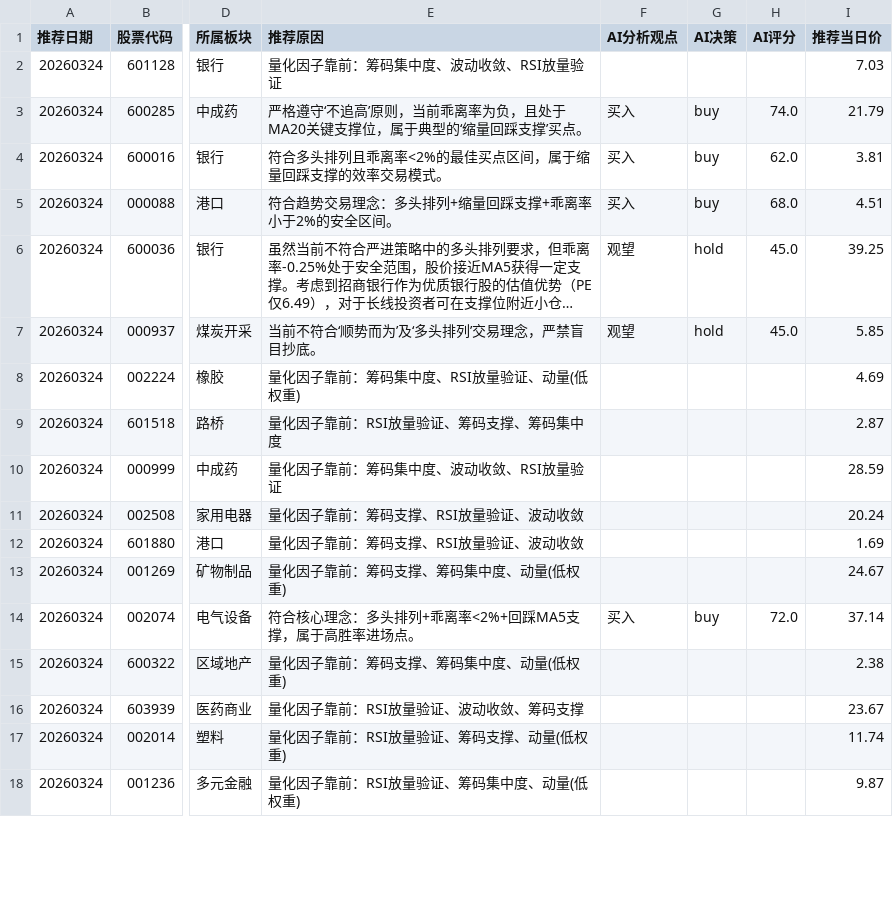
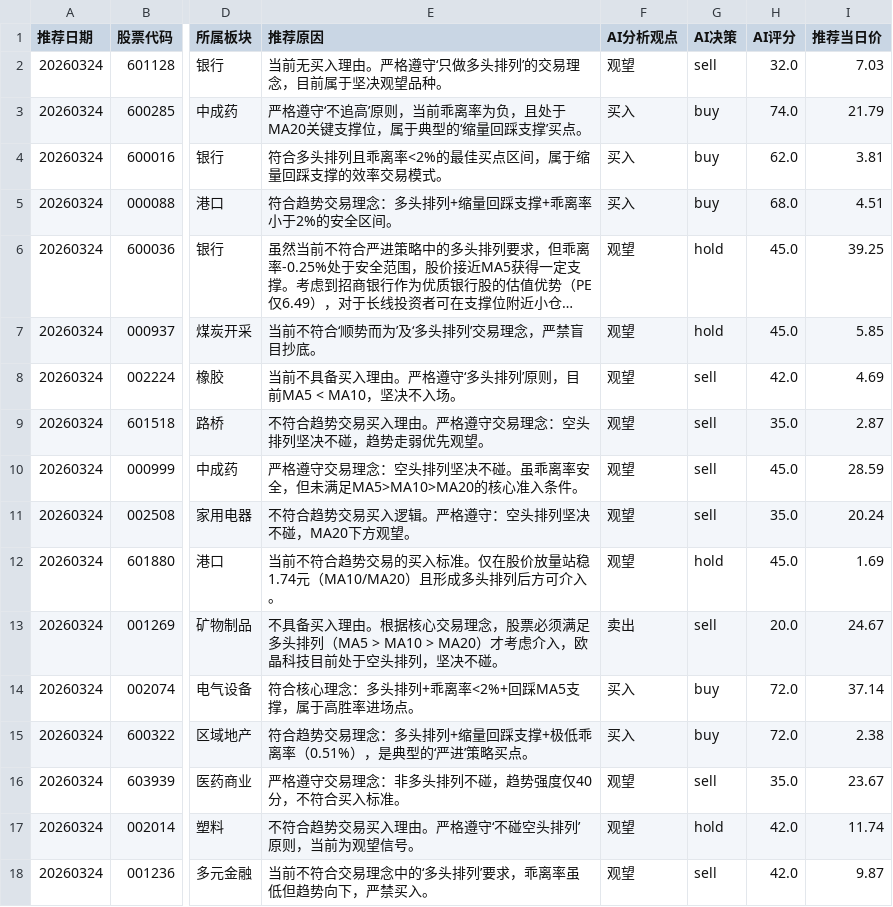
Before and after one commit to fisher-admin/stock-report, a CSV file: data/recommendation_analytics/prebreakout_recommendations.csv, drawn as a sheet; only a part is shown, gaps mark what is left out; long unchanged cells end in …; the diff covers the shown part only; the diff names each change by its address in the sheet, - before the commit and + after, or states it on an @@ line.

Commit message:
chore: publish recommendation analytics 20260324

```diff
--- a/data/recommendation_analytics/prebreakout_recommendations.csv
+++ b/data/recommendation_analytics/prebreakout_recommendations.csv
-E2 (推荐原因): 量化因子靠前：筹码集中度、波动收敛、RSI放量验证
+E2 (推荐原因): 当前无买入理由。严格遵守‘只做多头排列’的交易理念，目前属于坚决观望品种。
-F2 (AI分析观点): (empty)
+F2 (AI分析观点): 观望
-G2 (AI决策): (empty)
+G2 (AI决策): sell
-H2 (AI评分): (empty)
+H2 (AI评分): 32.0
-E8 (推荐原因): 量化因子靠前：筹码集中度、RSI放量验证、动量(低权重)
+E8 (推荐原因): 当前不具备买入理由。严格遵守‘多头排列’原则，目前MA5 < MA10，坚决不入场。
-F8:F12 (AI分析观点): (empty)
+F8:F12 (AI分析观点): 观望
-G8:G11 (AI决策): (empty)
+G8:G11 (AI决策): sell
-H8 (AI评分): (empty)
+H8 (AI评分): 42.0
-E9 (推荐原因): 量化因子靠前：RSI放量验证、筹码支撑、筹码集中度
+E9 (推荐原因): 不符合趋势交易买入理由。严格遵守交易理念：空头排列坚决不碰，趋势走弱优先观望。
-H9 (AI评分): (empty)
+H9 (AI评分): 35.0
-E10 (推荐原因): 量化因子靠前：筹码集中度、波动收敛、RSI放量验证
+E10 (推荐原因): 严格遵守交易理念：空头排列坚决不碰。虽乖离率安全，但未满足MA5>MA10>MA20的核心准入条件。
-H10 (AI评分): (empty)
+H10 (AI评分): 45.0
-E11 (推荐原因): 量化因子靠前：筹码支撑、RSI放量验证、波动收敛
+E11 (推荐原因): 不符合趋势交易买入逻辑。严格遵守：空头排列坚决不碰，MA20下方观望。
-H11 (AI评分): (empty)
+H11 (AI评分): 35.0
-E12 (推荐原因): 量化因子靠前：筹码支撑、RSI放量验证、波动收敛
+E12 (推荐原因): 当前不符合趋势交易的买入标准。仅在股价放量站稳1.74元（MA10/MA20）且形成多头排列后方可介入。
-G12 (AI决策): (empty)
+G12 (AI决策): hold
-H12 (AI评分): (empty)
+H12 (AI评分): 45.0
-E13 (推荐原因): 量化因子靠前：筹码支撑、筹码集中度、动量(低权重)
+E13 (推荐原因): 不具备买入理由。根据核心交易理念，股票必须满足多头排列（MA5 > MA10 > MA20）才考虑介入，欧晶科技目前处于空头排列，坚决不碰。
-F13 (AI分析观点): (empty)
+F13 (AI分析观点): 卖出
-G13 (AI决策): (empty)
+G13 (AI决策): sell
-H13 (AI评分): (empty)
+H13 (AI评分): 20.0
-E15 (推荐原因): 量化因子靠前：筹码支撑、筹码集中度、动量(低权重)
+E15 (推荐原因): 符合趋势交易理念：多头排列+缩量回踩支撑+极低乖离率（0.51%），是典型的‘严进’策略买点。
-F15 (AI分析观点): (empty)
+F15 (AI分析观点): 买入
-G15 (AI决策): (empty)
+G15 (AI决策): buy
-H15 (AI评分): (empty)
+H15 (AI评分): 72.0
-E16 (推荐原因): 量化因子靠前：RSI放量验证、波动收敛、筹码支撑
+E16 (推荐原因): 严格遵守交易理念：非多头排列不碰，趋势强度仅40分，不符合买入标准。
-F16:F18 (AI分析观点): (empty)
+F16:F18 (AI分析观点): 观望
-G16 (AI决策): (empty)
+G16 (AI决策): sell
-H16 (AI评分): (empty)
+H16 (AI评分): 35.0
-E17 (推荐原因): 量化因子靠前：RSI放量验证、筹码支撑、动量(低权重)
+E17 (推荐原因): 不符合趋势交易买入理由。严格遵守‘不碰空头排列’原则，当前为观望信号。
-G17 (AI决策): (empty)
+G17 (AI决策): hold
-H17:H18 (AI评分): (empty)
+H17:H18 (AI评分): 42.0
-E18 (推荐原因): 量化因子靠前：RSI放量验证、筹码集中度、动量(低权重)
+E18 (推荐原因): 当前不符合交易理念中的‘多头排列’要求，乖离率虽低但趋势向下，严禁买入。
-G18 (AI决策): (empty)
+G18 (AI决策): sell
```
Also changed, not shown: 44 edited cells elsewhere in this file, 3 other files.
